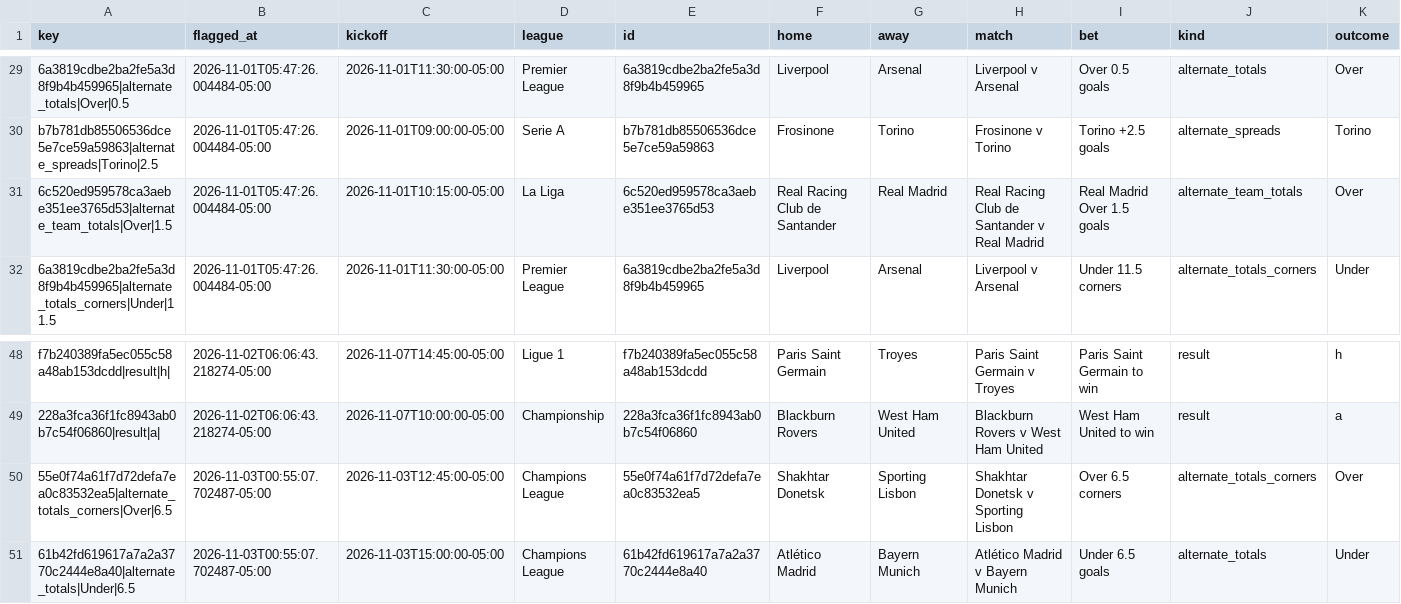
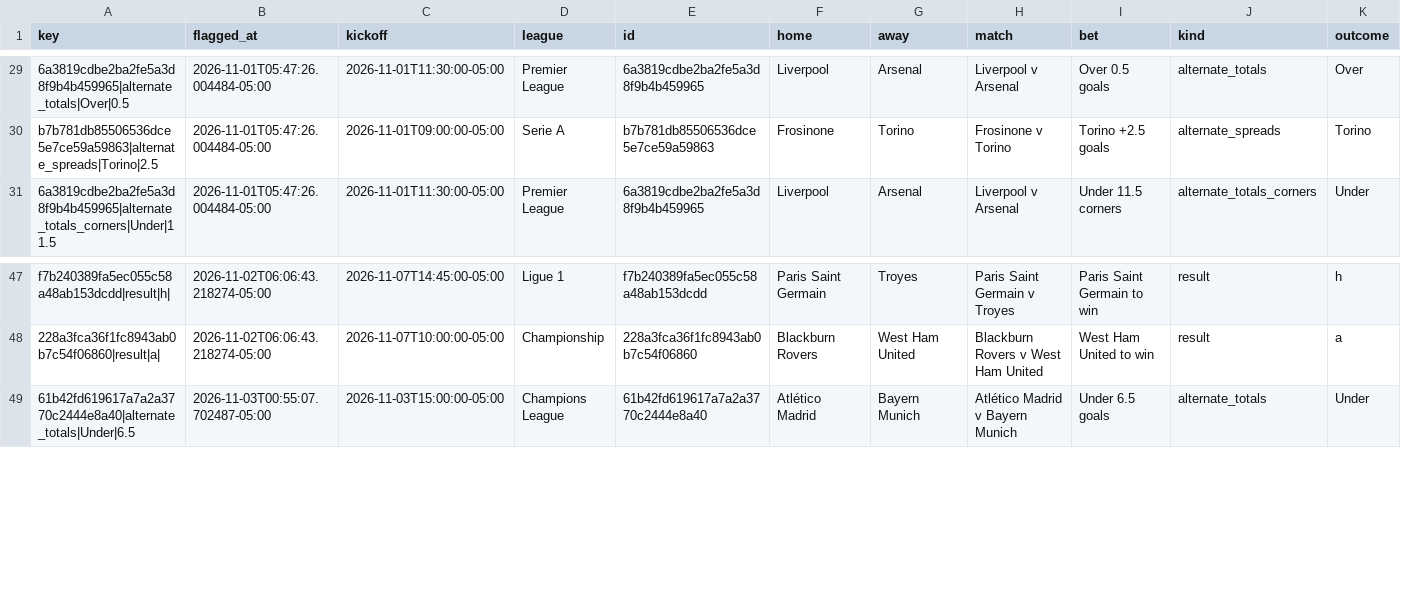
Before and after one commit to HughFOD/soccer-markets, a CSV file: data/track_record.csv, drawn as a sheet; only a part is shown, gaps mark what is left out; rows hold the shown columns only; the diff names each change by its address in the sheet, - before the commit and + after, or states it on an @@ line.

Commit message:
Track record: remove the 2 bets that could not be settled

```diff
--- a/data/track_record.csv
+++ b/data/track_record.csv
-row 31: 6c520ed959578ca3aebe351ee3765d53|alternate_team_totals|Over|1.5 | 2026-11-01T05:47:26.004484-05:00 | 2026-11-01T10:15:00-05:00 | La Liga | 6c520ed959578ca3aebe351ee3765d53 | Real Racing Club de Santander | Real Madrid | Real Racing Club de Santander v Real Madrid | Real Madrid Over 1.5 goals | alternate_team_totals | Over
-row 50: 55e0f74a61f7d72defa7ea0c83532ea5|alternate_totals_corners|Over|6.5 | 2026-11-03T00:55:07.702487-05:00 | 2026-11-03T12:45:00-05:00 | Champions League | 55e0f74a61f7d72defa7ea0c83532ea5 | Shakhtar Donetsk | Sporting Lisbon | Shakhtar Donetsk v Sporting Lisbon | Over 6.5 corners | alternate_totals_corners | Over
```
